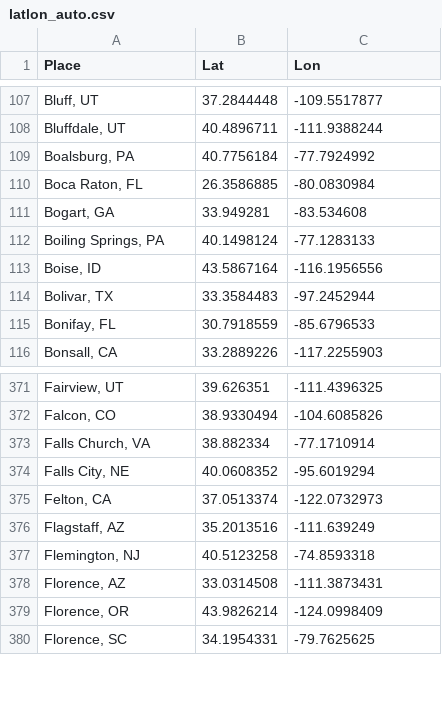
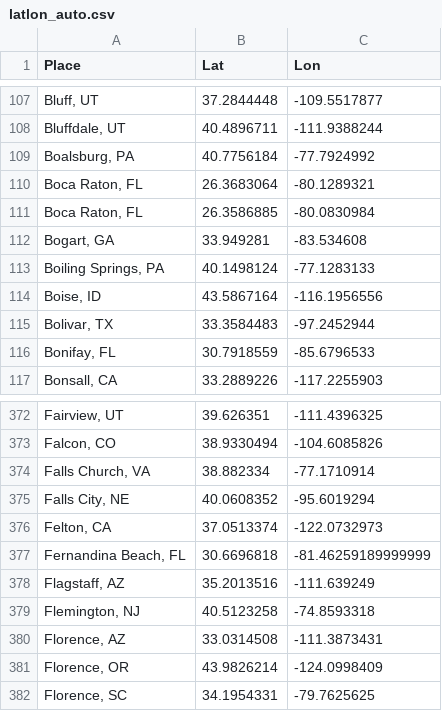
Before and after one commit to sagittandy/rusaperms, a CSV file: v2/data/latlon_auto.csv, drawn as a sheet; only a part is shown, gaps mark what is left out.

Commit message:
Recent updates to perms database

```diff
--- a/v2/data/latlon_auto.csv
+++ b/v2/data/latlon_auto.csv
@@ -109,2 +109,3 @@ Place,Lat,Lon
 "Boalsburg, PA",40.7756184,-77.7924992
+"Boca  Raton, FL",26.3683064,-80.1289321
 "Boca Raton, FL",26.3586885,-80.0830984
@@ -375,2 +376,3 @@ Place,Lat,Lon
 "Felton, CA",37.0513374,-122.0732973
+"Fernandina Beach, FL",30.6696818,-81.46259189999999
 "Flagstaff, AZ",35.2013516,-111.639249
```
